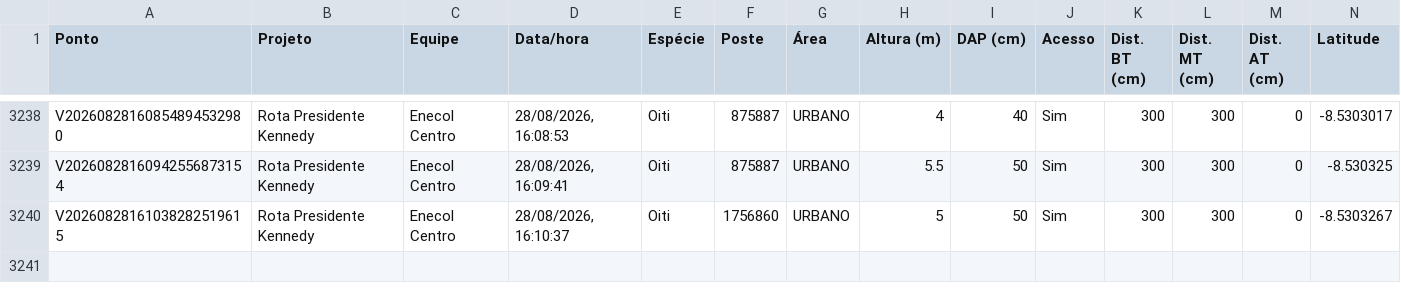
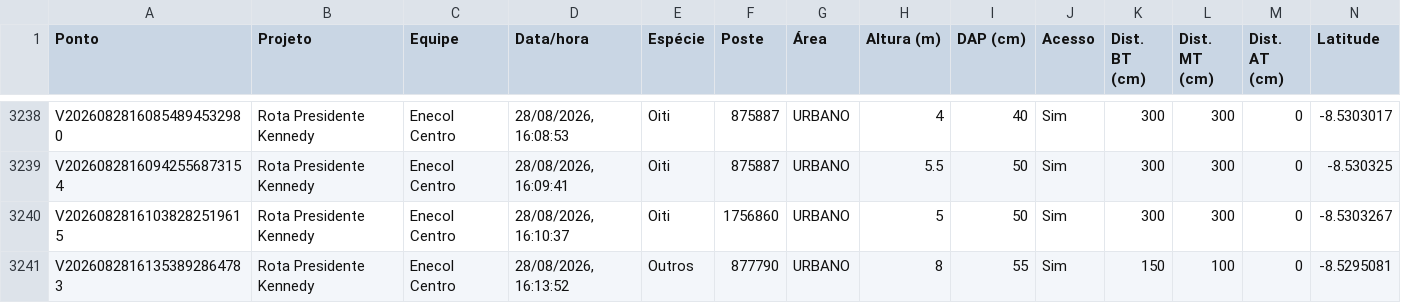
Before and after one commit to LGRSV/vera-vegetacao, a CSV file: exportacoes/enecol-centro.csv, drawn as a sheet; only a part is shown, gaps mark what is left out; rows hold the shown columns only; the diff names each change by its address in the sheet, - before the commit and + after, or states it on an @@ line.

```diff
--- a/exportacoes/enecol-centro.csv
+++ b/exportacoes/enecol-centro.csv
+row 3241: V20260828161353892864783 | Rota Presidente Kennedy | Enecol Centro | 28/08/2026, 16:13:52 | Outros | 877790 | URBANO | 8 | 55 | Sim | 150 | 100 | 0 | -8.5295081
```
Also changed, not shown: exportacoes/projetos/rota-presidente-kennedy/pontos.csv, 1 other file.
